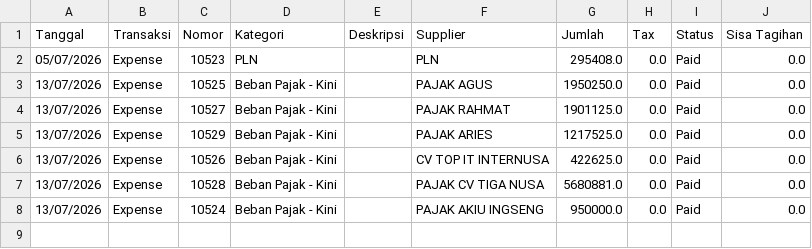
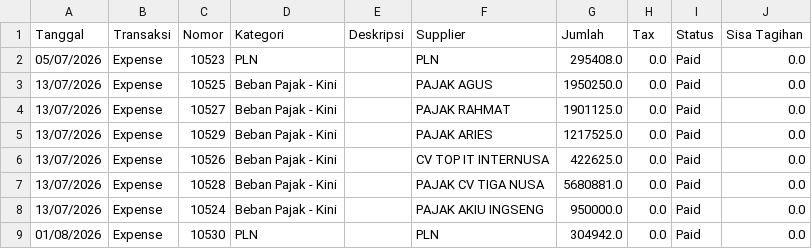
Before and after one commit to aulaleslie/tiga-saudara-ERP, a CSV file: upload-data/expense/Expense-2026-S2.csv, drawn as a sheet; the diff names each change by its address in the sheet, - before the commit and + after, or states it on an @@ line.

```diff
--- a/upload-data/expense/Expense-2026-S2.csv
+++ b/upload-data/expense/Expense-2026-S2.csv
+row 9: 01/08/2026 | Expense | 10530 | PLN |  | PLN | 304942.0 | 0.0 | Paid | 0.0
```
Also changed, not shown: 12 other files.
